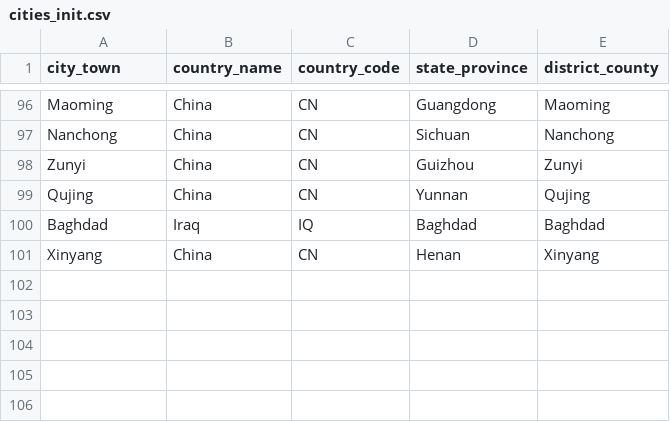
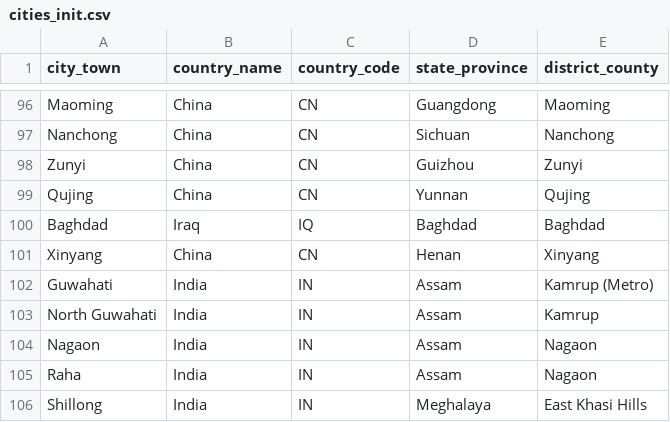
Before and after one commit to Arkiralor/DRFRefresher, a CSV file: scripts/model_init/data/cities_init.csv, drawn as a sheet; only a part is shown, gaps mark what is left out.

Commit message:
fixed a few bugs and init data.

```diff
--- a/scripts/model_init/data/cities_init.csv
+++ b/scripts/model_init/data/cities_init.csv
@@ -101 +101,6 @@ Baghdad,Iraq,IQ,Baghdad,Baghdad
 Xinyang,China,CN,Henan,Xinyang
+Guwahati,India,IN,Assam,"Kamrup (Metro)"
+"North Guwahati",India,IN,Assam,Kamrup
+Nagaon,India,IN,Assam,Nagaon
+Raha,India,IN,Assam,Nagaon
+Shillong,India,IN,Meghalaya,"East Khasi Hills"
```
Also changed, not shown: scripts/model_init/data/countries.csv, 3 other files.
